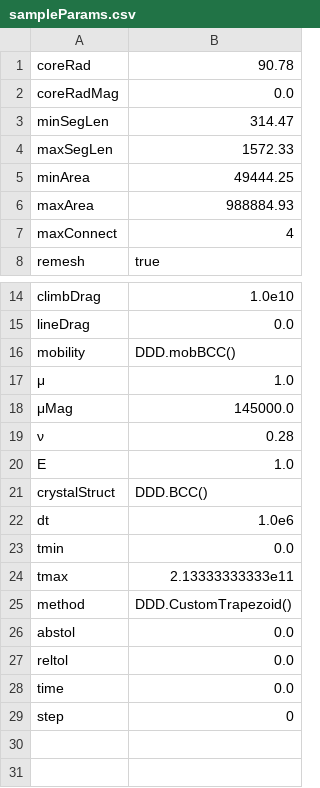
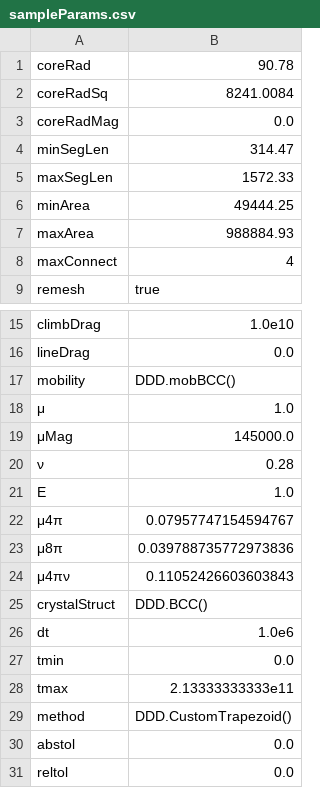
Before and after one commit to dcelisgarza/DDD.jl, a CSV file: outputs/simParams/sampleParams.csv, drawn as a sheet; only a part is shown, gaps mark what is left out; the shorter side is filled out with more unchanged rows.

```diff
--- a/outputs/simParams/sampleParams.csv
+++ b/outputs/simParams/sampleParams.csv
@@ -1,2 +1,3 @@
 coreRad,90.78
+coreRadSq,8241.0084
 coreRadMag,0.0
@@ -20,2 +21,5 @@ mobility,DDD.mobBCC()
 E,1.0
+μ4π,0.07957747154594767
+μ8π,0.039788735772973836
+μ4πν,0.11052426603603843
 crystalStruct,DDD.BCC()
```
Also changed, not shown: 12 other files.
